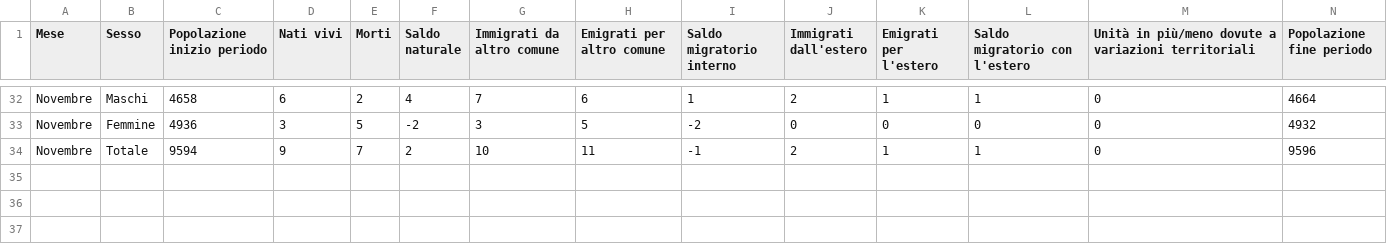
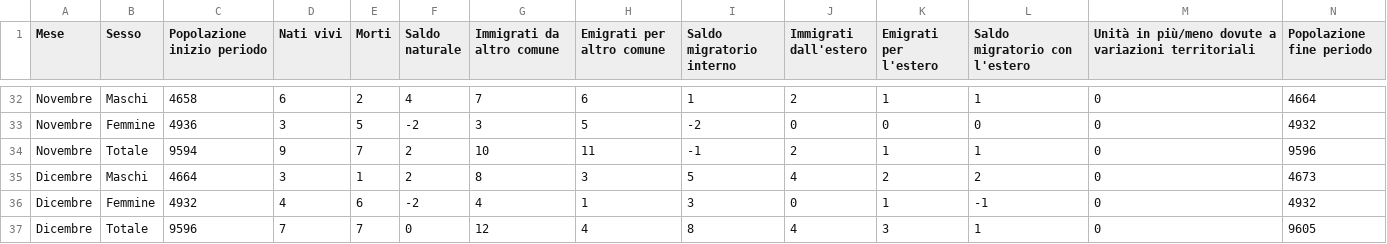
Before and after one commit to francescopoliti/ISTAT-CITTANOVA, a CSV file: Bilancio_demografico_mensile_cittanova_2024.csv, drawn as a sheet; only a part is shown, gaps mark what is left out; rows hold the shown columns only; the diff covers the shown part only; the diff names each change by its address in the sheet, - before the commit and + after, or states it on an @@ line.

```diff
--- a/Bilancio_demografico_mensile_cittanova_2024.csv
+++ b/Bilancio_demografico_mensile_cittanova_2024.csv
+row 35: Dicembre | Maschi | 4664 | 3 | 1 | 2 | 8 | 3 | 5 | 4 | 2 | 2 | 0 | 4673
+row 36: Dicembre | Femmine | 4932 | 4 | 6 | -2 | 4 | 1 | 3 | 0 | 1 | -1 | 0 | 4932
+row 37: Dicembre | Totale | 9596 | 7 | 7 | 0 | 12 | 4 | 8 | 4 | 3 | 1 | 0 | 9605
```
Also changed, not shown: 46 edited cells elsewhere in this file, 1 other file.
